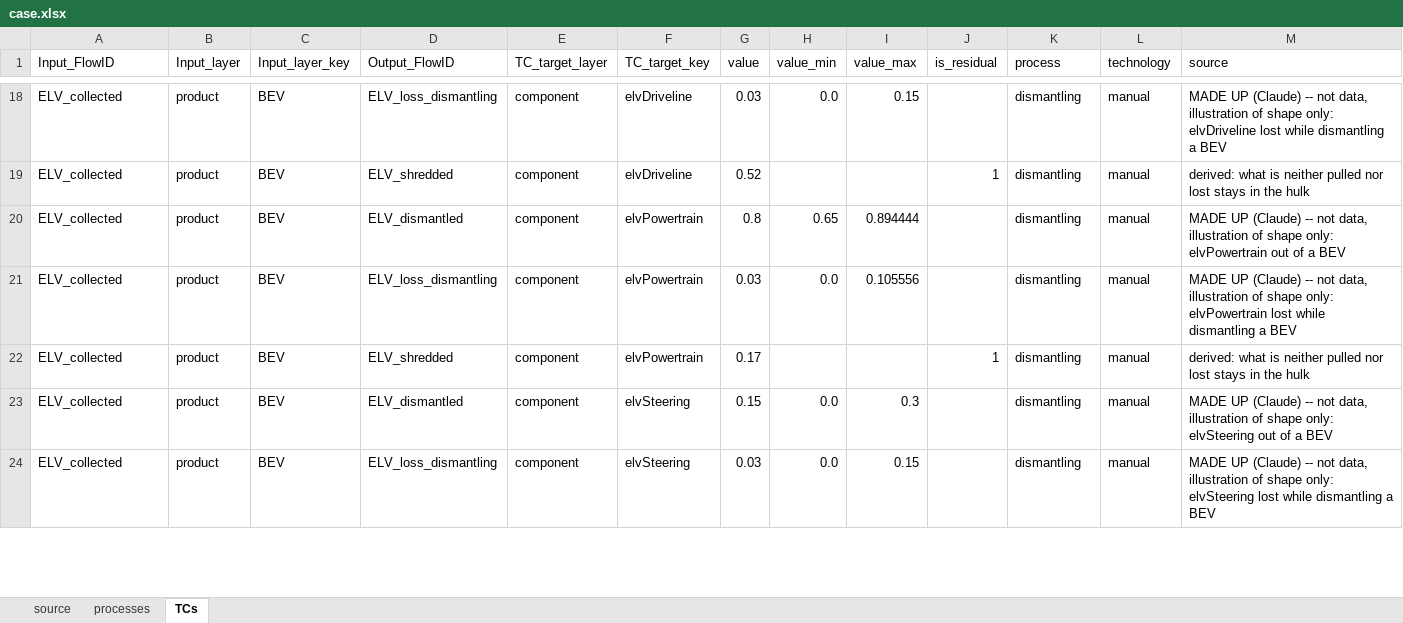
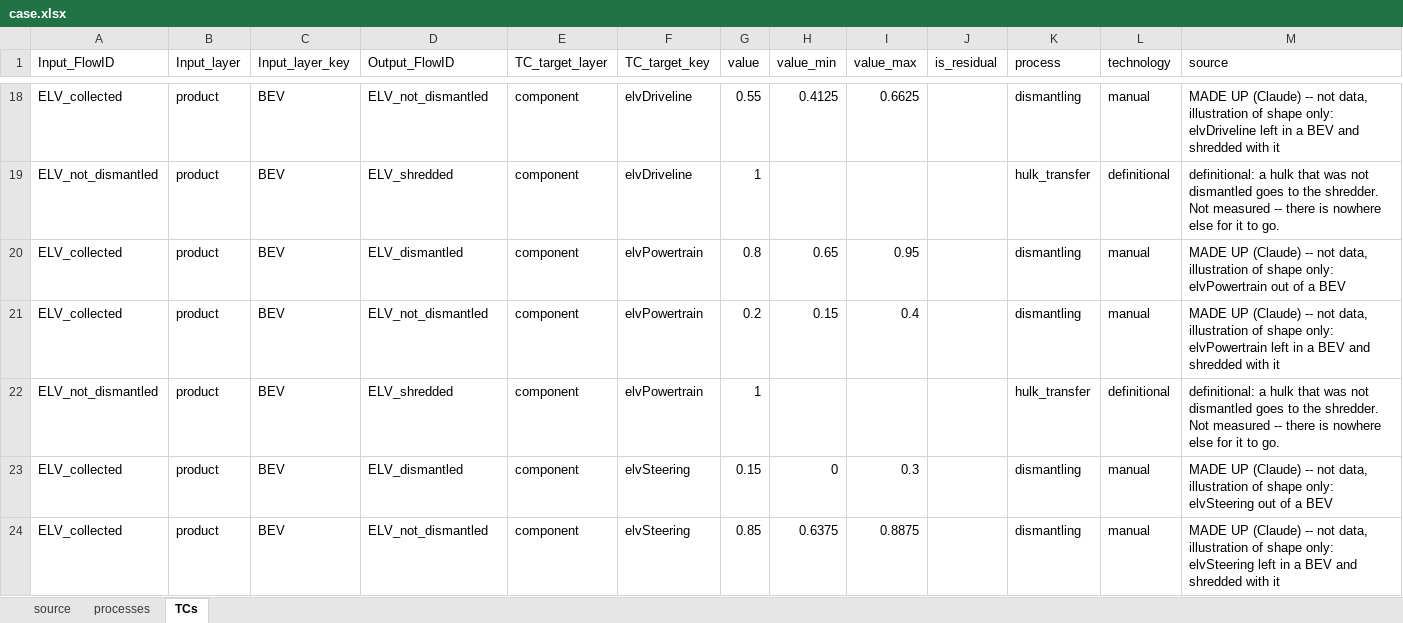
Before and after one commit to MattRoess/RAWCLICRecoveryModel, an Excel workbook: data_folder/carcomposition_mockup/input_data/case.xlsx, sheet TCs, drawn as a sheet; only a part is shown, gaps mark what is left out; values as stored, in another font and other column widths than the file's, no cell formats; the diff covers the shown part only; the diff names each change by its address in the sheet, - before the commit and + after, or states it on an @@ line.

```diff
--- a/data_folder/carcomposition_mockup/input_data/case.xlsx (sheet TCs)
+++ b/data_folder/carcomposition_mockup/input_data/case.xlsx (sheet TCs)
-D18 (Output_FlowID): ELV_loss_dismantling
+D18 (Output_FlowID): ELV_not_dismantled
-G18 (value): 0.03
+G18 (value): 0.55
-H18 (value_min): 0.0
+H18 (value_min): 0.4125
-I18 (value_max): 0.15
+I18 (value_max): 0.6625
-M18 (source): …only: elvDriveline lost while dismantling a BEV
+M18 (source): …only: elvDriveline left in a BEV and shredded with it
-A19 (Input_FlowID): ELV_collected
+A19 (Input_FlowID): ELV_not_dismantled
-G19 (value): 0.52
+G19 (value): 1
-J19 (is_residual): 1
+J19 (is_residual): (empty)
-K19 (process): dismantling
+K19 (process): hulk_transfer
-L19 (technology): manual
+L19 (technology): definitional
-M19 (source): derived: what is neither pulled nor lost stays in the hulk
+M19 (source): definitional: a hulk that was not dismantled goes to the shredder. Not measured -- there is nowhere else for it to go.
-I20 (value_max): 0.894444
+I20 (value_max): 0.95
-D21 (Output_FlowID): ELV_loss_dismantling
+D21 (Output_FlowID): ELV_not_dismantled
-G21 (value): 0.03
+G21 (value): 0.2
-H21 (value_min): 0.0
+H21 (value_min): 0.15
-I21 (value_max): 0.105556
+I21 (value_max): 0.4
-M21 (source): …only: elvPowertrain lost while dismantling a BEV
+M21 (source): …only: elvPowertrain left in a BEV and shredded with it
-A22 (Input_FlowID): ELV_collected
+A22 (Input_FlowID): ELV_not_dismantled
-G22 (value): 0.17
+G22 (value): 1
-J22 (is_residual): 1
+J22 (is_residual): (empty)
-K22 (process): dismantling
+K22 (process): hulk_transfer
-L22 (technology): manual
+L22 (technology): definitional
-M22 (source): derived: what is neither pulled nor lost stays in the hulk
+M22 (source): definitional: a hulk that was not dismantled goes to the shredder. Not measured -- there is nowhere else for it to go.
-H23 (value_min): 0.0
+H23 (value_min): 0
-D24 (Output_FlowID): ELV_loss_dismantling
+D24 (Output_FlowID): ELV_not_dismantled
-G24 (value): 0.03
+G24 (value): 0.85
-H24 (value_min): 0.0
+H24 (value_min): 0.6375
-I24 (value_max): 0.15
+I24 (value_max): 0.8875
-M24 (source): …only: elvSteering lost while dismantling a BEV
+M24 (source): …only: elvSteering left in a BEV and shredded with it
```
Also changed, not shown: 1905 edited cells elsewhere in this sheet, sheet processes, cell formats, 4 other files.
